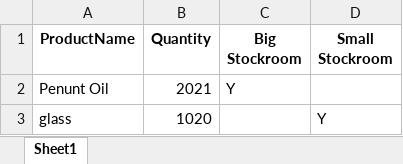
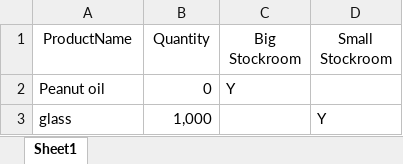
Before and after one commit to Nil-Vaghela/Inventory_GSU, an Excel workbook: Database/Chick Fil A.xlsx, sheet Sheet1, drawn as a sheet; values as stored, in another font and other column widths than the file's, no borders; removed rows and columns are numbered as before the commit, all else as after; the diff names each change by its address in the sheet, - before the commit and + after, or states it on an @@ line.

```diff
--- a/Database/Chick Fil A.xlsx (sheet Sheet1)
+++ b/Database/Chick Fil A.xlsx (sheet Sheet1)
-A1:D1 bold: on
+A1:D1 bold: off
-row 2: Penunt Oil | 2021 | Y
+row 2: Peanut oil | 0 | Y
-B3 (Quantity): 1020
+B3 (Quantity): 1,000
```
Also changed, not shown: 3 other files.
